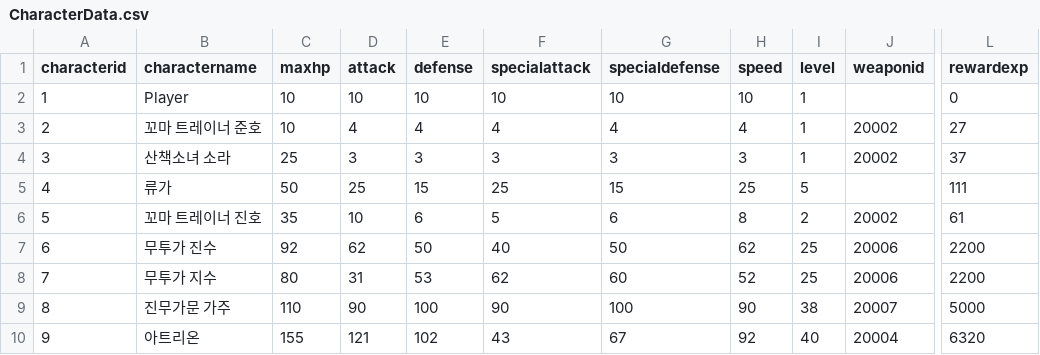
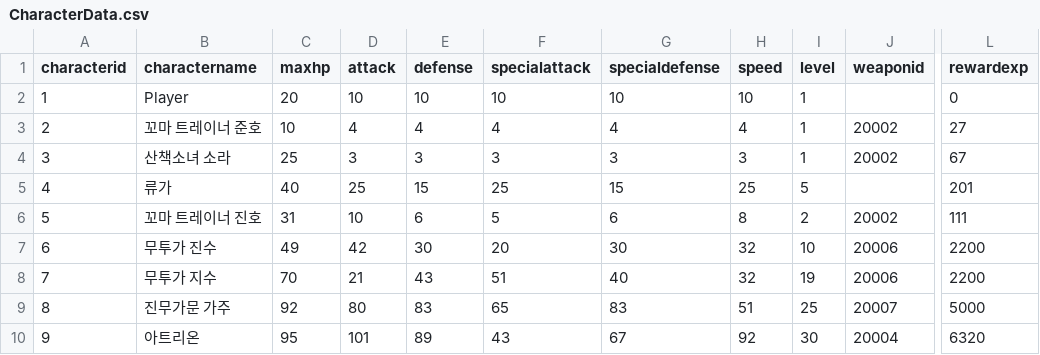
Before and after one commit to jeonghyerin002/2026_2TeamProject, a CSV file: Assets/CSV/CharacterData.csv, drawn as a sheet; only a part is shown, gaps mark what is left out; the diff names each change by its address in the sheet, - before the commit and + after, or states it on an @@ line.

Commit message:
[Chore] 스토브용 캐릭터 밸런스 패치

```diff
--- a/Assets/CSV/CharacterData.csv
+++ b/Assets/CSV/CharacterData.csv
-C2 (maxhp): 10
+C2 (maxhp): 20
-L4 (rewardexp): 37
+L4 (rewardexp): 67
-C5 (maxhp): 50
+C5 (maxhp): 40
-L5 (rewardexp): 111
+L5 (rewardexp): 201
-C6 (maxhp): 35
+C6 (maxhp): 31
-L6 (rewardexp): 61
+L6 (rewardexp): 111
-C7 (maxhp): 92
+C7 (maxhp): 49
-D7 (attack): 62
+D7 (attack): 42
-E7 (defense): 50
+E7 (defense): 30
-F7 (specialattack): 40
+F7 (specialattack): 20
-G7 (specialdefense): 50
+G7 (specialdefense): 30
-H7 (speed): 62
+H7 (speed): 32
-I7 (level): 25
+I7 (level): 10
-C8 (maxhp): 80
+C8 (maxhp): 70
-D8 (attack): 31
+D8 (attack): 21
-E8 (defense): 53
+E8 (defense): 43
-F8 (specialattack): 62
+F8 (specialattack): 51
-G8 (specialdefense): 60
+G8 (specialdefense): 40
-H8 (speed): 52
+H8 (speed): 32
-I8 (level): 25
+I8 (level): 19
-C9 (maxhp): 110
+C9 (maxhp): 92
-D9 (attack): 90
+D9 (attack): 80
-E9 (defense): 100
+E9 (defense): 83
-F9 (specialattack): 90
+F9 (specialattack): 65
-G9 (specialdefense): 100
+G9 (specialdefense): 83
-H9 (speed): 90
+H9 (speed): 51
-I9 (level): 38
+I9 (level): 25
-C10 (maxhp): 155
+C10 (maxhp): 95
-D10 (attack): 121
+D10 (attack): 101
-E10 (defense): 102
+E10 (defense): 89
-I10 (level): 40
+I10 (level): 30
```
